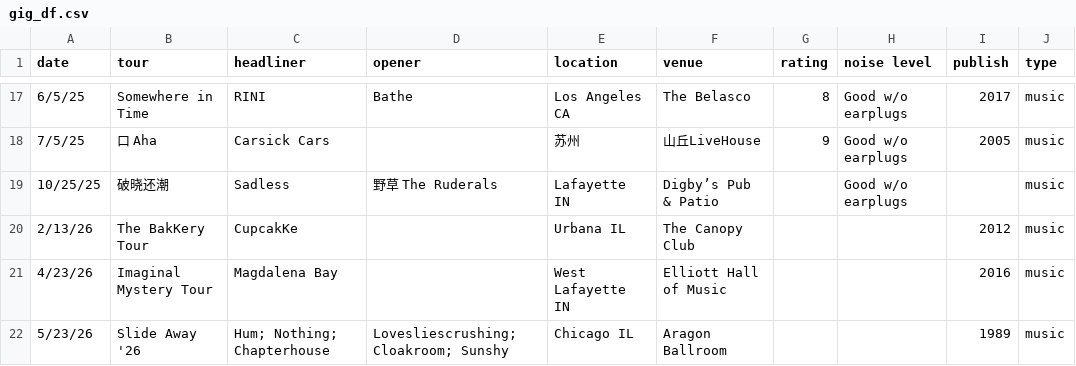
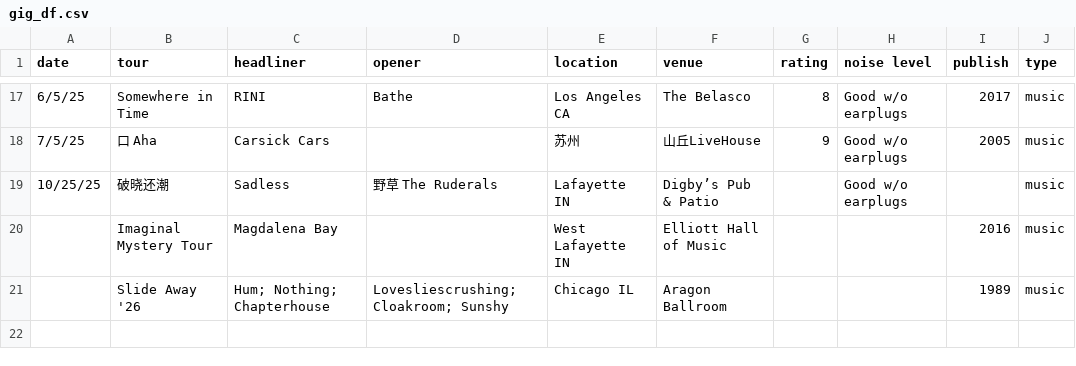
Before and after one commit to yyraven/quarto-blog, a CSV file: personal/nd_personal_library/gig_df.csv, drawn as a sheet; only a part is shown, gaps mark what is left out.

```diff
--- a/personal/nd_personal_library/gig_df.csv
+++ b/personal/nd_personal_library/gig_df.csv
@@ -19,4 +19,3 @@
 10/25/25,破晓还潮,Sadless,野草 The Ruderals,Lafayette IN,Digby’s Pub & Patio,,Good w/o earplugs,,music
-2/13/26,The BakKery Tour,CupcakKe,,Urbana IL,The Canopy Club,,,2012,music
-4/23/26,Imaginal Mystery Tour,Magdalena Bay,,West Lafayette IN,Elliott Hall of Music,,,2016,music
-5/23/26,Slide Away '26,Hum; Nothing; Chapterhouse,Lovesliescrushing; Cloakroom; Sunshy,Chicago IL,Aragon Ballroom,,,1989,music
+,Imaginal Mystery Tour,Magdalena Bay,,West Lafayette IN,Elliott Hall of Music,,,2016,music
+,Slide Away '26,Hum; Nothing; Chapterhouse,Lovesliescrushing; Cloakroom; Sunshy,Chicago IL,Aragon Ballroom,,,1989,music
```
Also changed, not shown: personal/nd_personal_library/lib_df.csv, 29 other files.
